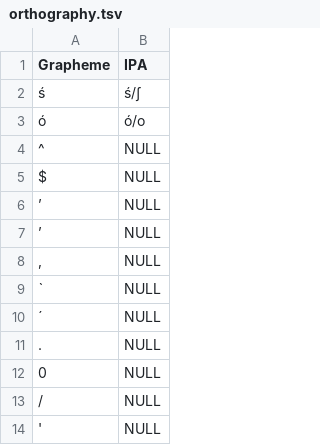
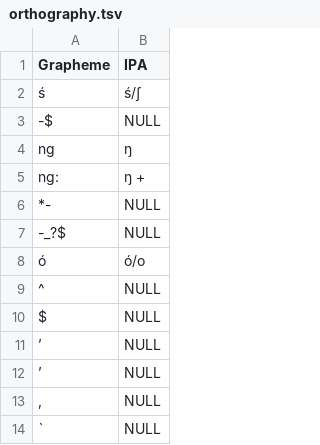
Before and after one commit to lexibank/marrisonnaga, a TSV file: etc/orthography.tsv, drawn as a sheet; only a part is shown; the shorter side is filled out with more unchanged rows; the diff names each change by its address in the sheet, - before the commit and + after, or states it on an @@ line.

```diff
--- a/etc/orthography.tsv
+++ b/etc/orthography.tsv
+row 3: -$ | NULL
+row 4: ng | ŋ
+row 5: ng: | ŋ +
+row 6: *- | NULL
+row 7: -_?$ | NULL
```
Also changed, not shown: cldf/languages.csv, 6 other files.
